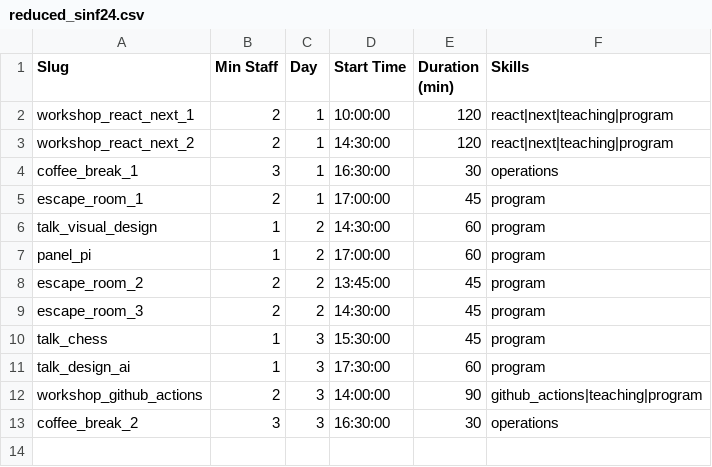
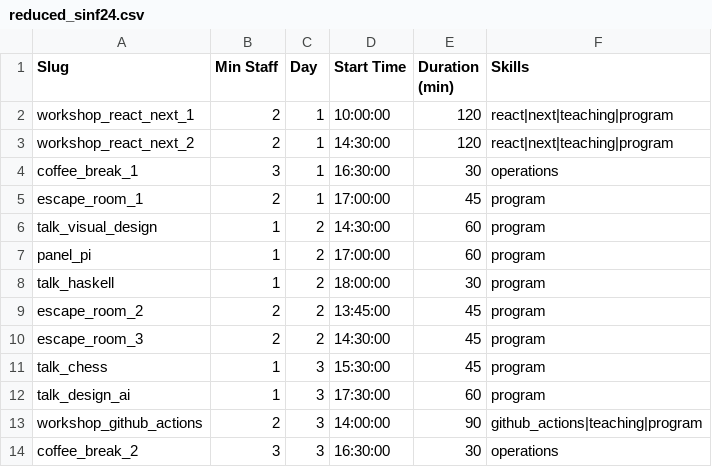
Before and after one commit to MRita443/PLR-StaffAllocation, a CSV file: data_csv/reduced_sinf24.csv, drawn as a sheet; the diff names each change by its address in the sheet, - before the commit and + after, or states it on an @@ line.

Commit message:
Decreased dataset again

```diff
--- a/data_csv/reduced_sinf24.csv
+++ b/data_csv/reduced_sinf24.csv
+row 8: talk_haskell | 1 | 2 | 18:00:00 | 30 | program
```
Also changed, not shown: 6 other files.
